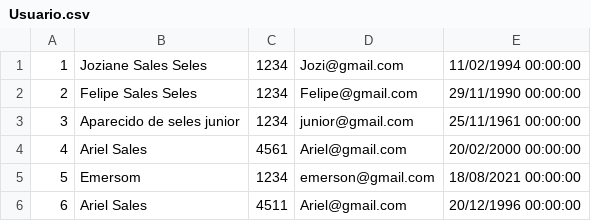
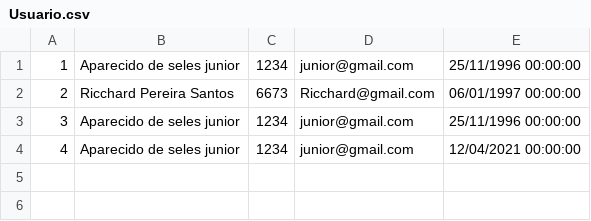
Before and after one commit to AparecidoSeles/TCC, a CSV file: Database/Usuario.csv, drawn as a sheet.

```diff
--- a/Database/Usuario.csv
+++ b/Database/Usuario.csv
@@ -1,6 +1,4 @@
-1; Joziane Sales Seles; 1234; Jozi@gmail.com; 11/02/1994 00:00:00
-2; Felipe Sales Seles; 1234; Felipe@gmail.com; 29/11/1990 00:00:00
-3; Aparecido de seles junior; 1234; junior@gmail.com; 25/11/1961 00:00:00
-4; Ariel Sales; 4561; Ariel@gmail.com; 20/02/2000 00:00:00
-5; Emersom; 1234; emerson@gmail.com; 18/08/2021 00:00:00
-6; Ariel Sales; 4511; Ariel@gmail.com; 20/12/1996 00:00:00
+1;Aparecido de seles junior;1234;junior@gmail.com;25/11/1996 00:00:00
+2;Ricchard Pereira Santos;6673;Ricchard@gmail.com;06/01/1997 00:00:00
+3;Aparecido de seles junior;1234;junior@gmail.com;25/11/1996 00:00:00
+4;Aparecido de seles junior;1234;junior@gmail.com;12/04/2021 00:00:00
```
Also changed, not shown: 49 other files.
